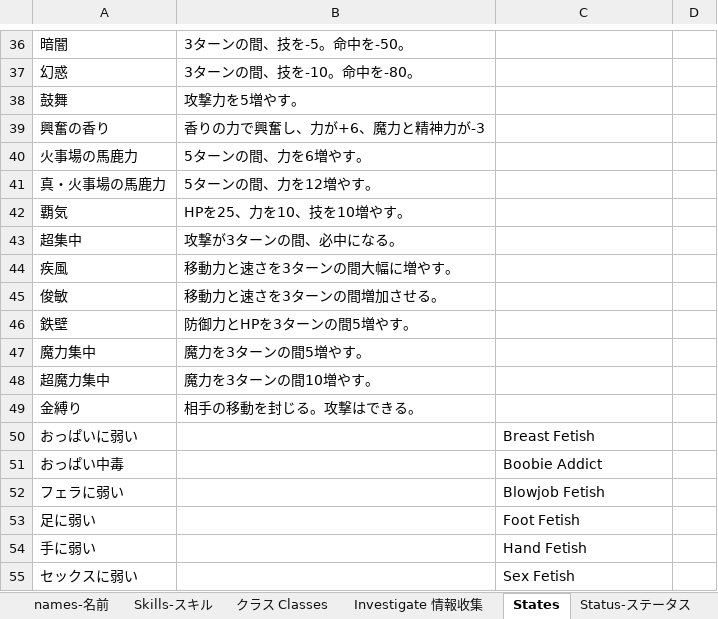
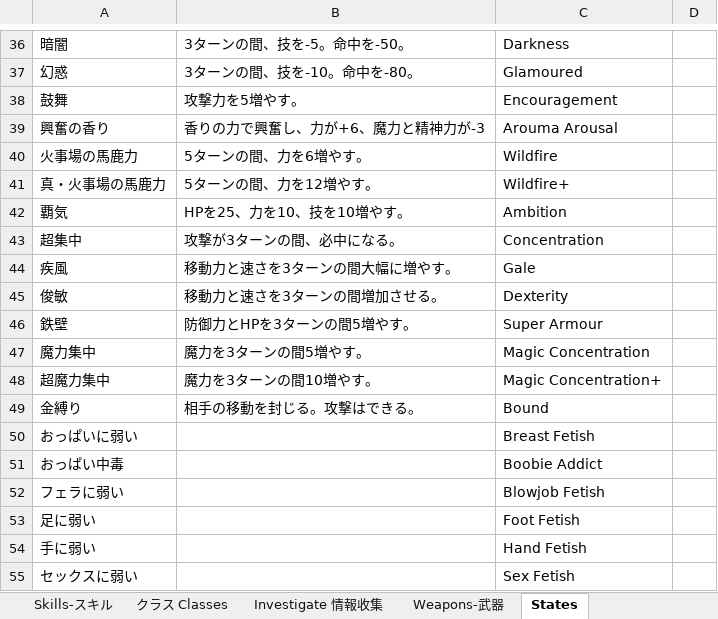
Before and after one commit to Giratena/Succubus-Senki-Translation-Project, an Excel workbook: 固有名詞 (Literally everything else).xlsx, sheet States, drawn as a sheet; only a part is shown, gaps mark what is left out; values as stored, in another font and other column widths than the file's, no borders; the diff covers the shown part only; the diff names each change by its address in the sheet, - before the commit and + after, or states it on an @@ line.

```diff
--- a/固有名詞 (Literally everything else).xlsx (sheet States)
+++ b/固有名詞 (Literally everything else).xlsx (sheet States)
-C36: (empty)
+C36: Darkness
-C37: (empty)
+C37: Glamoured
-C38: (empty)
+C38: Encouragement
-C39: (empty)
+C39: Arouma Arousal
-C40: (empty)
+C40: Wildfire
-C41: (empty)
+C41: Wildfire+
-C42: (empty)
+C42: Ambition
-C43: (empty)
+C43: Concentration
-C44: (empty)
+C44: Gale
-C45: (empty)
+C45: Dexterity
-C46: (empty)
+C46: Super Armour
-C47: (empty)
+C47: Magic Concentration
-C48: (empty)
+C48: Magic Concentration+
-C49: (empty)
+C49: Bound
```
Also changed, not shown: 35 edited cells elsewhere in this sheet, sheet Weapons-武器, other sheet tabs.
